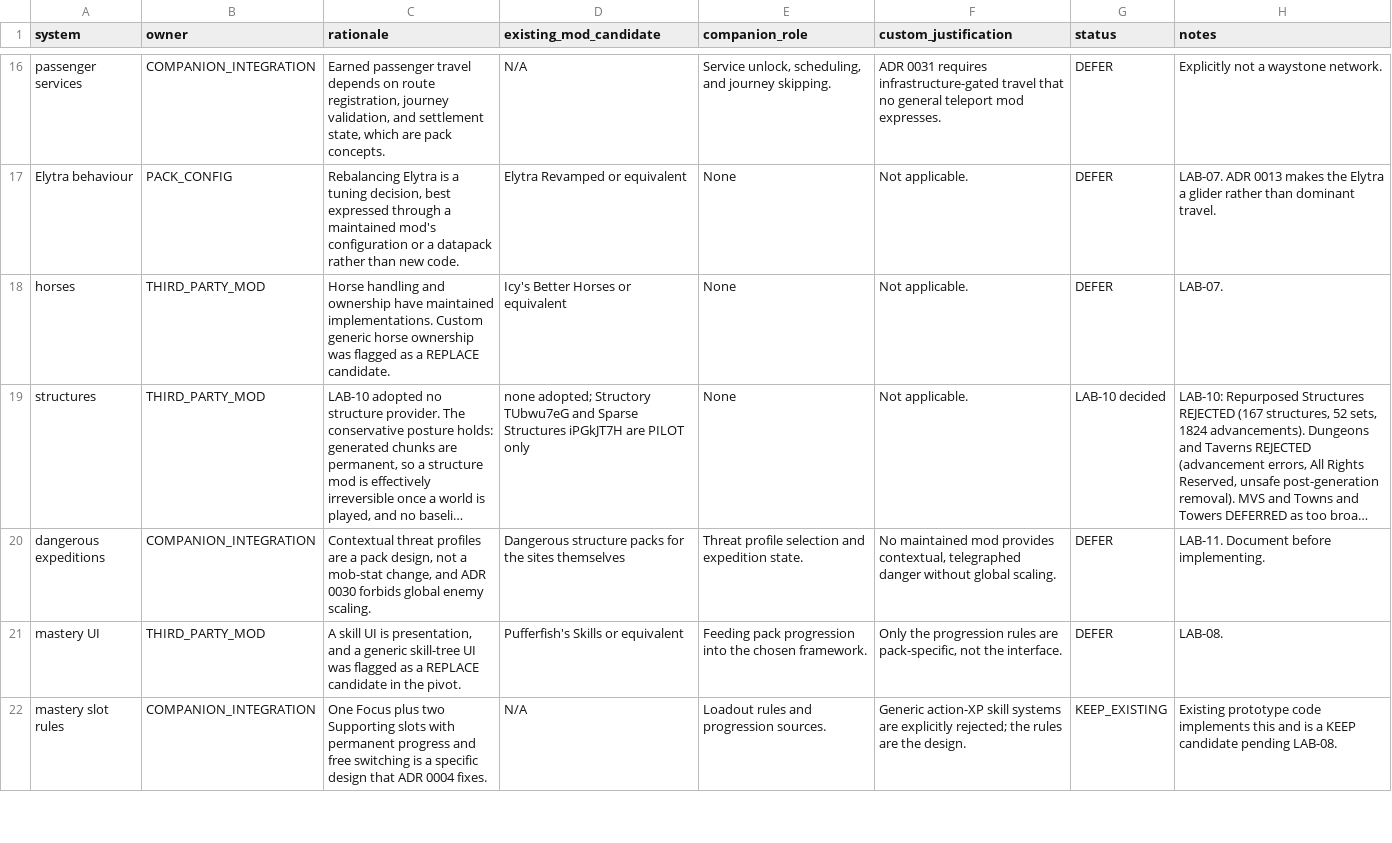
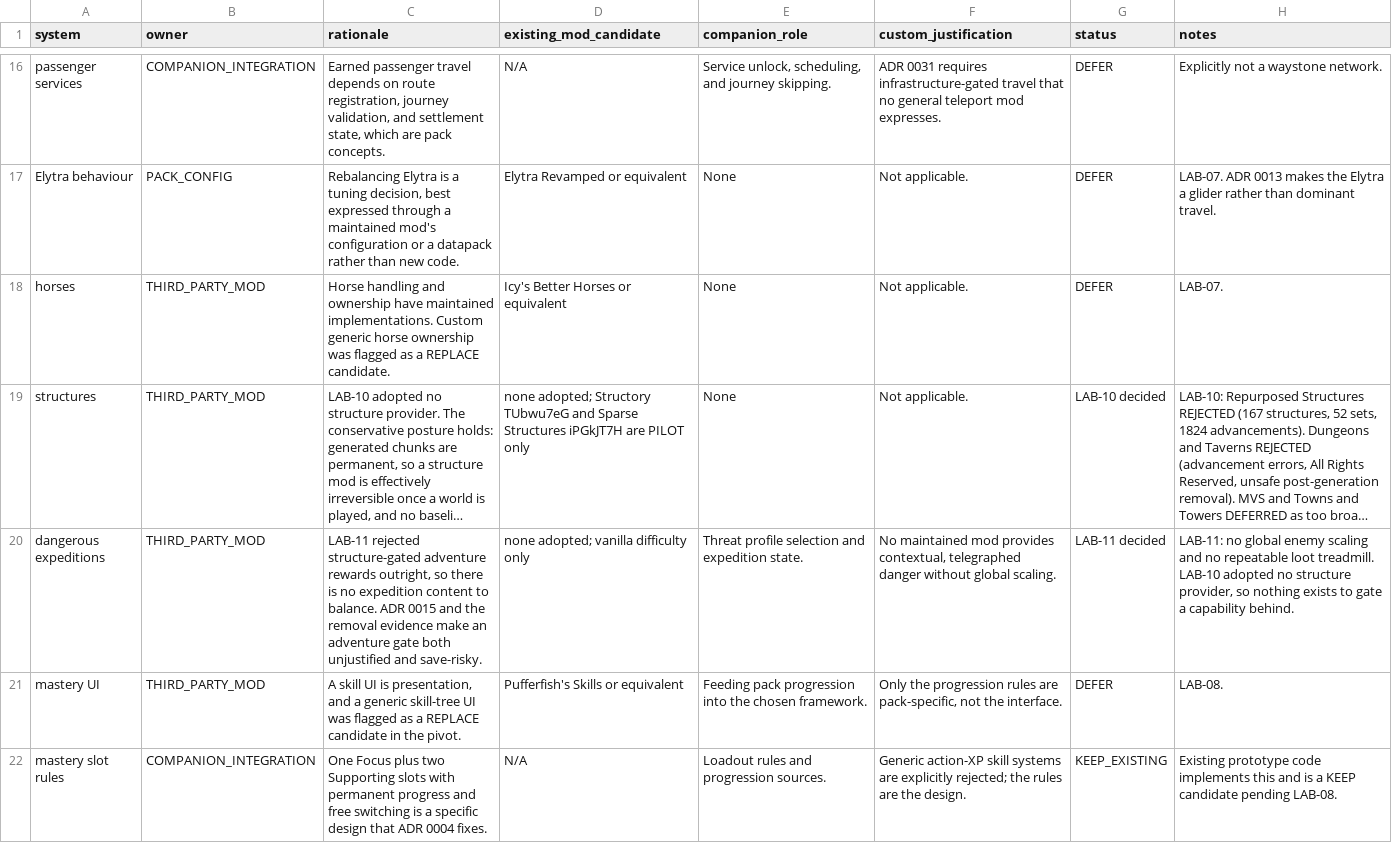
Before and after one commit to nathenialalleyne/forever, a CSV file: docs/architecture/ownership-matrix.csv, drawn as a sheet; only a part is shown, gaps mark what is left out; long unchanged cells end in …; the diff covers the shown part only; the diff names each change by its address in the sheet, - before the commit and + after, or states it on an @@ line.

Commit message:
labs: record LAB-11, which correctly adopted nothing
LAB-11 kept the existing reward and advancement surface unchanged. That is the
right answer and the fourth lab to reach it: LAB-05 adopted nothing because
Matcha owns food, LAB-10 adopted no structure provider, LAB-08 found vanilla
sufficient for local transport, and now LAB-11 finds no reward system is needed.

The reasoning chains cleanly off its dependencies. LAB-01 had already measured
that no advancement-noise problem exists, and LAB-10 adopted no structure
provider, so there is literally nothing to gate an essential capability behind.
Advancement Plaques was rejected as client-only cosmetic duplication of a surface
already judged acceptable, and the remaining candidates were deferred for lacking
a verified non-beta 26.2 release rather than being waved through.

Two ownership rows moved off DEFER. Fifteen of 34 systems now carry a lab-backed
decision. Only LAB-09 and LAB-12 remain of the original twelve.

```diff
--- a/docs/architecture/ownership-matrix.csv
+++ b/docs/architecture/ownership-matrix.csv
-B20 (owner): COMPANION_INTEGRATION
+B20 (owner): THIRD_PARTY_MOD
-C20 (rationale): Contextual threat profiles are a pack design, not a mob-stat change, and ADR 0030 forbids global enemy scaling.
+C20 (rationale): LAB-11 rejected structure-gated adventure rewards outright, so there is no expedition content to balance. ADR 0015 and the removal evidence make an adventure gate both unjustified and save-risky.
-D20 (existing_mod_candidate): Dangerous structure packs for the sites themselves
+D20 (existing_mod_candidate): none adopted; vanilla difficulty only
-G20 (status): DEFER
+G20 (status): LAB-11 decided
-H20 (notes): LAB-11. Document before implementing.
+H20 (notes): LAB-11: no global enemy scaling and no repeatable loot treadmill. LAB-10 adopted no structure provider, so nothing exists to gate a capability behind.
```
Also changed, not shown: 5 edited cells elsewhere in this file, 2 other files.
